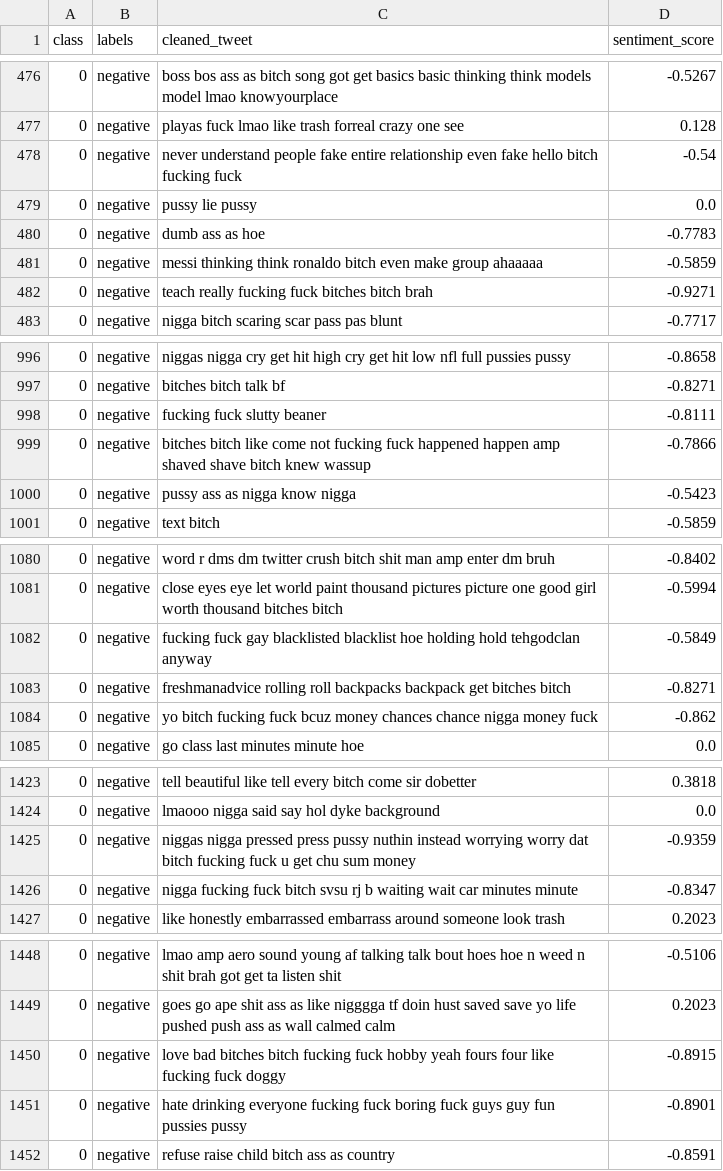
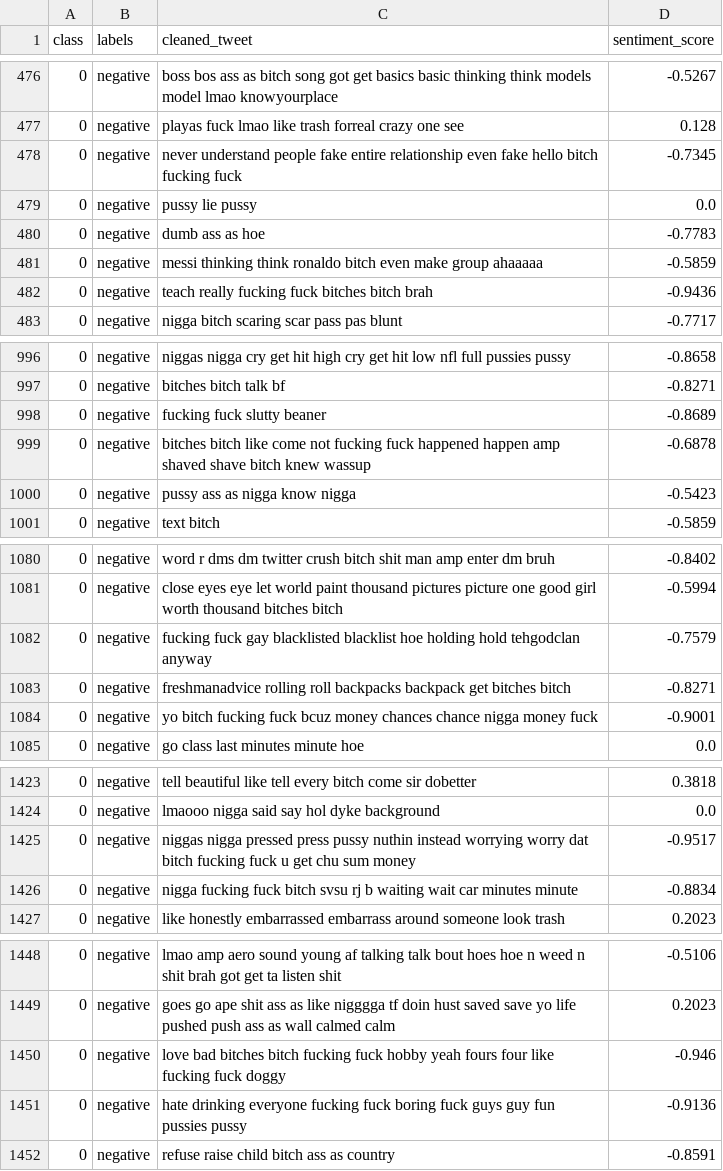
Before and after one commit to RajVarunn/nlp_sentimentanalysis, a CSV file: train_balanced.csv, drawn as a sheet; only a part is shown, gaps mark what is left out; the diff covers the shown part only.

```diff
--- a/train_balanced.csv
+++ b/train_balanced.csv
@@ -477,3 +477,3 @@ class,labels,cleaned_tweet,sentiment_score
 0,negative,playas fuck lmao like trash forreal crazy one see,0.128
-0,negative,never understand people fake entire relationship even fake hello bitch fucking fuck,-0.54
+0,negative,never understand people fake entire relationship even fake hello bitch fucking fuck,-0.7345
 0,negative,pussy lie pussy,0.0
@@ -481,3 +481,3 @@ class,labels,cleaned_tweet,sentiment_score
 0,negative,messi thinking think ronaldo bitch even make group ahaaaaa,-0.5859
-0,negative,teach really fucking fuck bitches bitch brah,-0.9271
+0,negative,teach really fucking fuck bitches bitch brah,-0.9436
 0,negative,nigga bitch scaring scar pass pas blunt,-0.7717
@@ -997,4 +997,4 @@ class,labels,cleaned_tweet,sentiment_score
 0,negative,bitches bitch talk bf,-0.8271
-0,negative,fucking fuck slutty beaner,-0.8111
-0,negative,bitches bitch like come not fucking fuck happened happen amp shaved shave bitch knew wassup,-0.7866
+0,negative,fucking fuck slutty beaner,-0.8689
+0,negative,bitches bitch like come not fucking fuck happened happen amp shaved shave bitch knew wassup,-0.6878
 0,negative,pussy ass as nigga know nigga,-0.5423
@@ -1081,5 +1081,5 @@ class,labels,cleaned_tweet,sentiment_score
 0,negative,close eyes eye let world paint thousand pictures picture one good girl worth thousand bitches bitch,-0.5994
-0,negative,fucking fuck gay blacklisted blacklist hoe holding hold tehgodclan anyway,-0.5849
+0,negative,fucking fuck gay blacklisted blacklist hoe holding hold tehgodclan anyway,-0.7579
 0,negative,freshmanadvice rolling roll backpacks backpack get bitches bitch,-0.8271
-0,negative,yo bitch fucking fuck bcuz money chances chance nigga money fuck,-0.862
+0,negative,yo bitch fucking fuck bcuz money chances chance nigga money fuck,-0.9001
 0,negative,go class last minutes minute hoe,0.0
@@ -1424,4 +1424,4 @@ class,labels,cleaned_tweet,sentiment_score
 0,negative,lmaooo nigga said say hol dyke background,0.0
-0,negative,niggas nigga pressed press pussy nuthin instead worrying worry dat bitch fucking fuck u get chu sum money,-0.9359
-0,negative,nigga fucking fuck bitch svsu rj b waiting wait car minutes minute,-0.8347
+0,negative,niggas nigga pressed press pussy nuthin instead worrying worry dat bitch fucking fuck u get chu sum money,-0.9517
+0,negative,nigga fucking fuck bitch svsu rj b waiting wait car minutes minute,-0.8834
 0,negative,like honestly embarrassed embarrass around someone look trash,0.2023
@@ -1449,4 +1449,4 @@ class,labels,cleaned_tweet,sentiment_score
 0,negative,goes go ape shit ass as like nigggga tf doin hust saved save yo life pushed push ass as wall calmed calm,0.2023
-0,negative,love bad bitches bitch fucking fuck hobby yeah fours four like fucking fuck doggy,-0.8915
-0,negative,hate drinking everyone fucking fuck boring fuck guys guy fun pussies pussy,-0.8901
+0,negative,love bad bitches bitch fucking fuck hobby yeah fours four like fucking fuck doggy,-0.946
+0,negative,hate drinking everyone fucking fuck boring fuck guys guy fun pussies pussy,-0.9136
 0,negative,refuse raise child bitch ass as country,-0.8591
```
Also changed, not shown: 135 edited cells elsewhere in this file, 2 other files.
